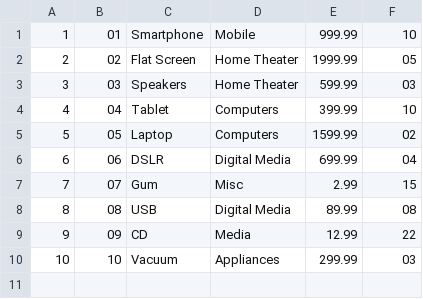
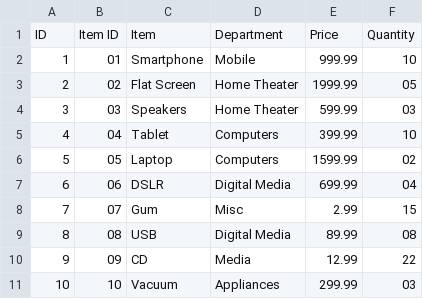
Before and after one commit to PPhanouvong/Bamazon, a CSV file: products.csv, drawn as a sheet; the diff names each change by its address in the sheet, - before the commit and + after, or states it on an @@ line.

```diff
--- a/products.csv
+++ b/products.csv
+row 1: ID | Item ID | Item | Department | Price | Quantity
```
Also changed, not shown: 2 other files.
